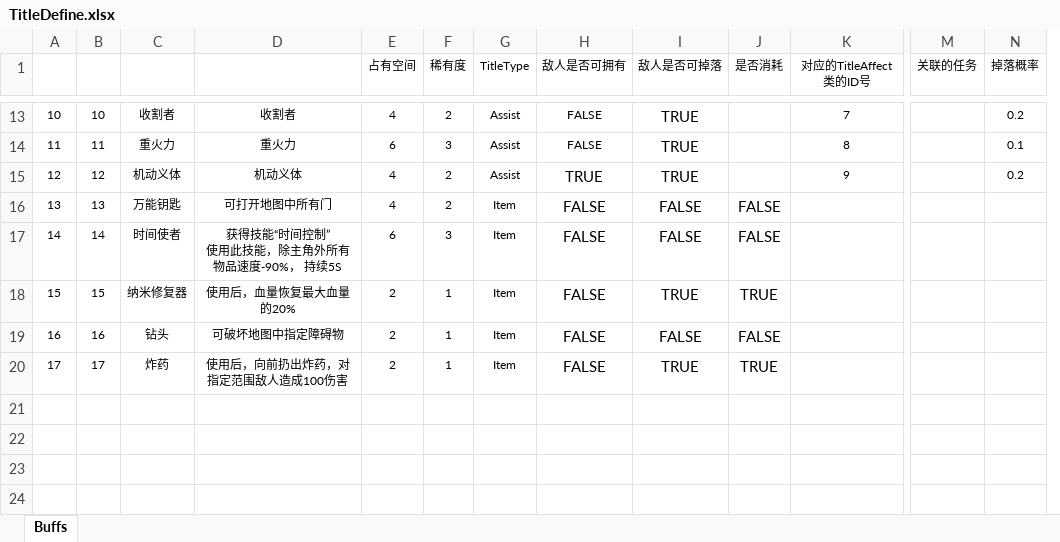
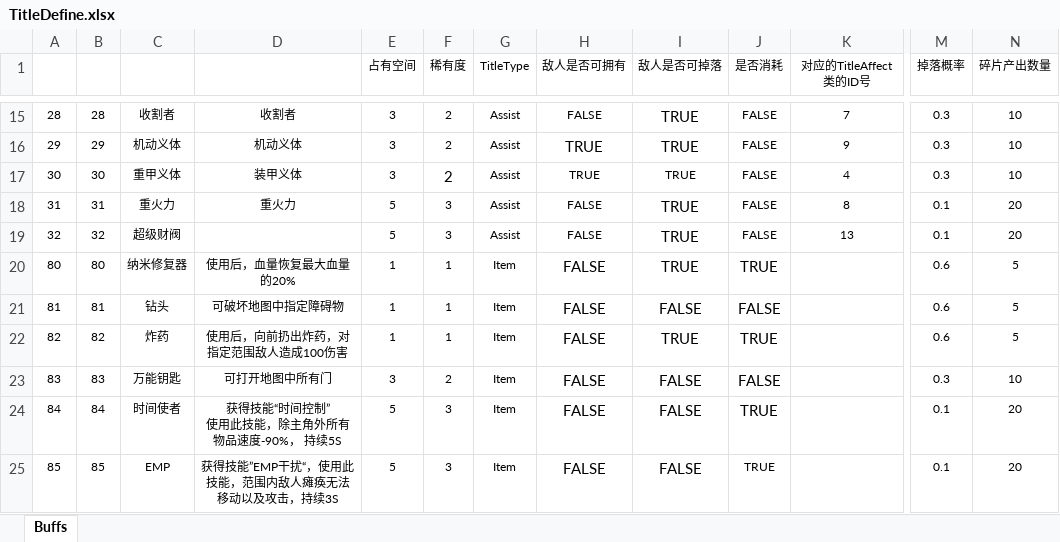
Before and after one commit to PXbask/GBitJam, an Excel workbook: Data/Tables/TitleDefine.xlsx, sheet Buffs, drawn as a sheet; only a part is shown, gaps mark what is left out; values as stored, in another font and other column widths than the file's, no borders; table styles not drawn; removed rows and columns are numbered as before the commit, all else as after; rows hold the shown columns only; ↵ is a line break in a cell; the diff covers the shown part only; the diff names each change by its address in the sheet, - before the commit and + after, or states it on an @@ line.

```diff
--- a/Data/Tables/TitleDefine.xlsx (sheet Buffs)
+++ b/Data/Tables/TitleDefine.xlsx (sheet Buffs)
-column M (关联的任务), empty
+column N (碎片产出数量), row 15: 10; row 18: 20; rows 20-22: all 5
-A15: 10
+A15: 28
-B15: 10
+B15: 28
-E15 (占有空间): 4
+E15 (占有空间): 3
-J15 (是否消耗): (empty)
+J15 (是否消耗): FALSE
-M15 (掉落概率): 0.2
+M15 (掉落概率): 0.3
+row 16: 29 | 29 | 机动义体 | 机动义体 | 3 | 2 | Assist | TRUE | TRUE | FALSE | 9 | 0.3 | 10
+row 17: 30 | 30 | 重甲义体 | 装甲义体 | 3 | 2 | Assist | TRUE | TRUE | FALSE | 4 | 0.3 | 10
-A18: 11
+A18: 31
-B18: 11
+B18: 31
-E18 (占有空间): 6
+E18 (占有空间): 5
-J18 (是否消耗): (empty)
+J18 (是否消耗): FALSE
-row 15: 12 | 12 | 机动义体 | 机动义体 | 4 | 2 | Assist | TRUE | TRUE |  | 9 |  | 0.2
-row 16: 13 | 13 | 万能钥匙 | 可打开地图中所有门 | 4 | 2 | Item | FALSE | FALSE | FALSE
-row 17: 14 | 14 | 时间使者 | 获得技能“时间控制” ↵ 使用此技能，除主角外所有物品速度-90%， 持续5S | 6 | 3 | Item | FALSE | FALSE | FALSE
+row 19: 32 | 32 | 超级财阀 |  | 5 | 3 | Assist | FALSE | TRUE | FALSE | 13 | 0.1 | 20
-A20: 15
+A20: 80
-B20: 15
+B20: 80
-E20:E22 (占有空间): 2
+E20:E22 (占有空间): 1
-M20:M22 (掉落概率): (empty)
+M20:M22 (掉落概率): 0.6
-A21: 16
+A21: 81
-B21: 16
+B21: 81
-A22: 17
+A22: 82
-B22: 17
+B22: 82
+row 23: 83 | 83 | 万能钥匙 | 可打开地图中所有门 | 3 | 2 | Item | FALSE | FALSE | FALSE |  | 0.3 | 10
+row 24: 84 | 84 | 时间使者 | 获得技能“时间控制” ↵ 使用此技能，除主角外所有物品速度-90%， 持续5S | 5 | 3 | Item | FALSE | FALSE | TRUE |  | 0.1 | 20
+row 25: 85 | 85 | EMP | 获得技能”EMP干扰“，使用此技能，范围内敌人瘫痪无法移动以及攻击，持续3S | 5 | 3 | Item | FALSE | FALSE | TRUE |  | 0.1 | 20
```
Also changed, not shown: 3 added rows, 1 removed row and 34 edited cells elsewhere in this sheet, Data/Tables/CharacterDefine.xlsx, Data/Tables/TitleAffectDefine.xlsx, 24 other files.
